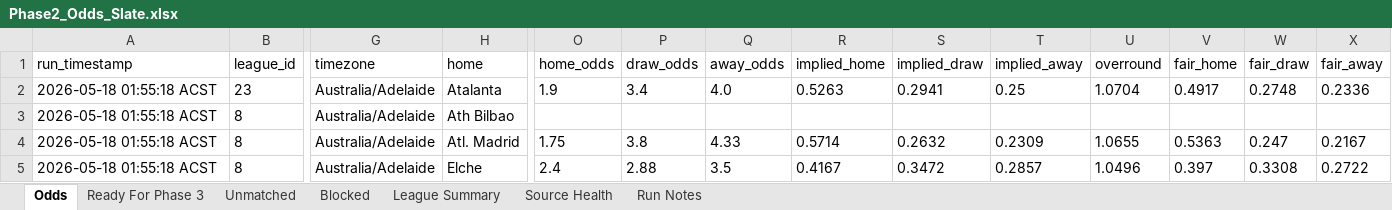
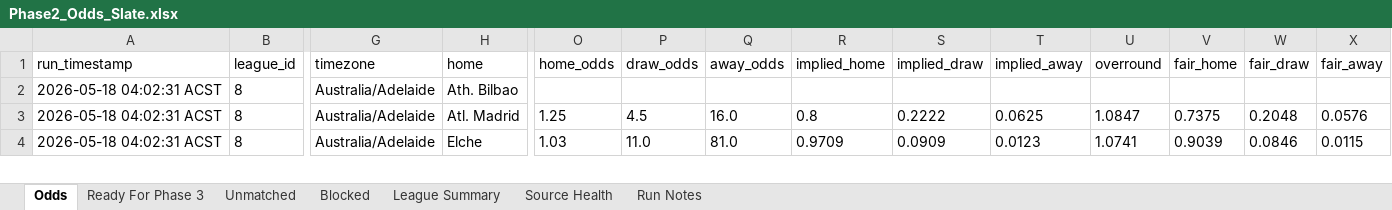
Before and after one commit to Looneyz25/SoccerStats, an Excel workbook: docs/agent-system/outputs/Phase2_Odds_Slate.xlsx, sheet Odds, drawn as a sheet; only a part is shown, gaps mark what is left out; values as stored, in another font and other column widths than the file's, no borders; removed rows and columns are numbered as before the commit, all else as after; rows hold the shown columns only; the diff covers the shown part only; the diff names each change by its address in the sheet, - before the commit and + after, or states it on an @@ line.

```diff
--- a/docs/agent-system/outputs/Phase2_Odds_Slate.xlsx (sheet Odds)
+++ b/docs/agent-system/outputs/Phase2_Odds_Slate.xlsx (sheet Odds)
-row 2: 2026-05-18 01:55:18 ACST | 23 | Australia/Adelaide | Atalanta | 1.9 | 3.4 | 4.0 | 0.5263 | 0.2941 | 0.25 | 1.0704 | 0.4917 | 0.2748 | 0.2336
-A2:A4 (run_timestamp): 2026-05-18 01:55:18 ACST
+A2:A4 (run_timestamp): 2026-05-18 04:02:31 ACST
-H2 (home): Ath Bilbao
+H2 (home): Ath. Bilbao
-O3 (home_odds): 1.75
+O3 (home_odds): 1.25
-P3 (draw_odds): 3.8
+P3 (draw_odds): 4.5
-Q3 (away_odds): 4.33
+Q3 (away_odds): 16.0
-R3 (implied_home): 0.5714
+R3 (implied_home): 0.8
-S3 (implied_draw): 0.2632
+S3 (implied_draw): 0.2222
-T3 (implied_away): 0.2309
+T3 (implied_away): 0.0625
-U3 (overround): 1.0655
+U3 (overround): 1.0847
-V3 (fair_home): 0.5363
+V3 (fair_home): 0.7375
-W3 (fair_draw): 0.247
+W3 (fair_draw): 0.2048
-X3 (fair_away): 0.2167
+X3 (fair_away): 0.0576
-O4 (home_odds): 2.4
+O4 (home_odds): 1.03
-P4 (draw_odds): 2.88
+P4 (draw_odds): 11.0
-Q4 (away_odds): 3.5
+Q4 (away_odds): 81.0
-R4 (implied_home): 0.4167
+R4 (implied_home): 0.9709
-S4 (implied_draw): 0.3472
+S4 (implied_draw): 0.0909
-T4 (implied_away): 0.2857
+T4 (implied_away): 0.0123
-U4 (overround): 1.0496
+U4 (overround): 1.0741
-V4 (fair_home): 0.397
+V4 (fair_home): 0.9039
-W4 (fair_draw): 0.3308
+W4 (fair_draw): 0.0846
-X4 (fair_away): 0.2722
+X4 (fair_away): 0.0115
```
Also changed, not shown: 3 added rows, 2 removed rows and 159 edited cells elsewhere in this sheet, sheet Ready For Phase 3, sheet Unmatched, sheet Source Health, sheet League Summary, sheet Run Notes, docs/agent-system/outputs/Phase1_Fixture_Slate.xlsx, docs/agent-system/outputs/Phase3_Team_Context.xlsx, 48 other files.
